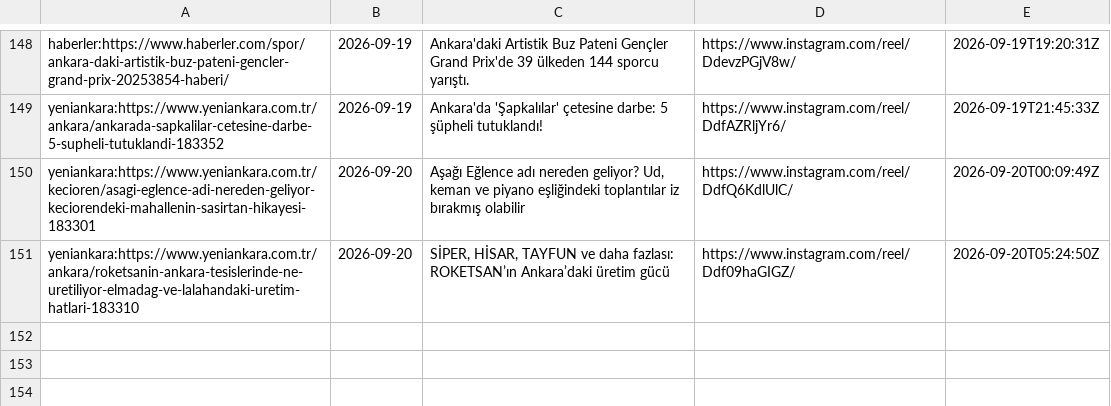
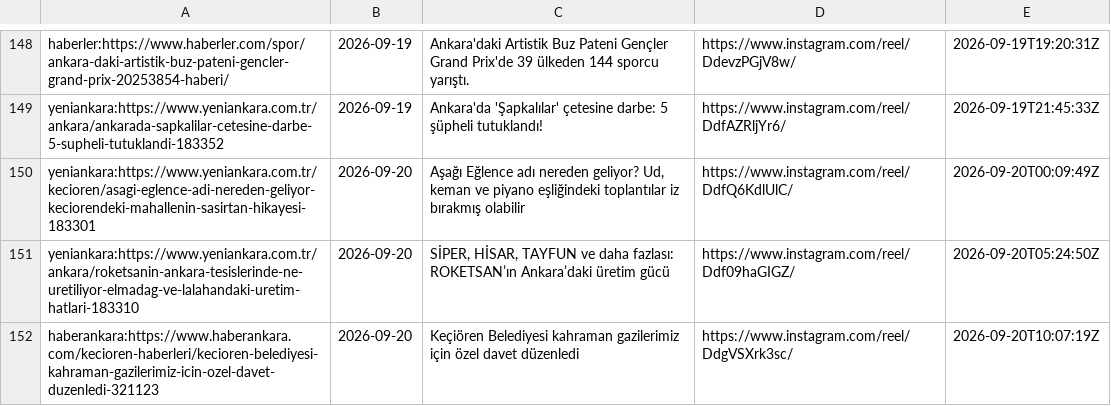
Before and after one commit to beachturk/6saniyedeankara-pipeline, a CSV file: projects/ankara/state.csv, drawn as a sheet; only a part is shown, gaps mark what is left out.

```diff
--- a/projects/ankara/state.csv
+++ b/projects/ankara/state.csv
@@ -151 +151,2 @@ yeniankara:https://www.yeniankara.com.tr/kecioren/asagi-eglence-adi-nereden-geli
 yeniankara:https://www.yeniankara.com.tr/ankara/roketsanin-ankara-tesislerinde-ne-uretiliyor-elmadag-ve-lalahandaki-uretim-hatlari-183310,2026-09-20,"SİPER, HİSAR, TAYFUN ve daha fazlası: ROKETSAN’ın Ankara’daki üretim gücü",https://www.instagram.com/reel/Ddf09haGIGZ/,2026-09-20T05:24:50Z
+haberankara:https://www.haberankara.com/kecioren-haberleri/kecioren-belediyesi-kahraman-gazilerimiz-icin-ozel-davet-duzenledi-321123,2026-09-20,Keçiören Belediyesi kahraman gazilerimiz için özel davet düzenledi,https://www.instagram.com/reel/DdgVSXrk3sc/,2026-09-20T10:07:19Z
```
